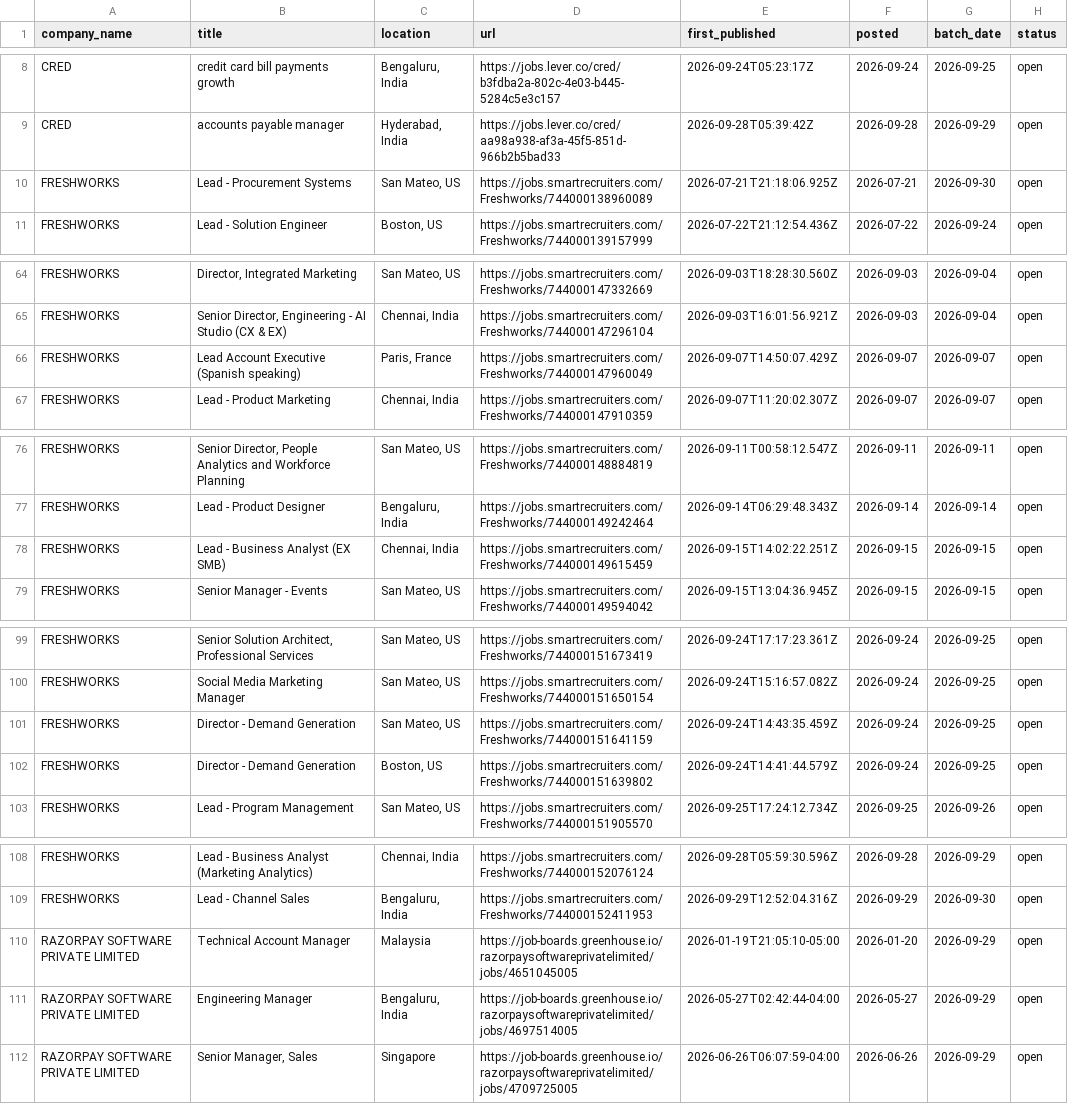
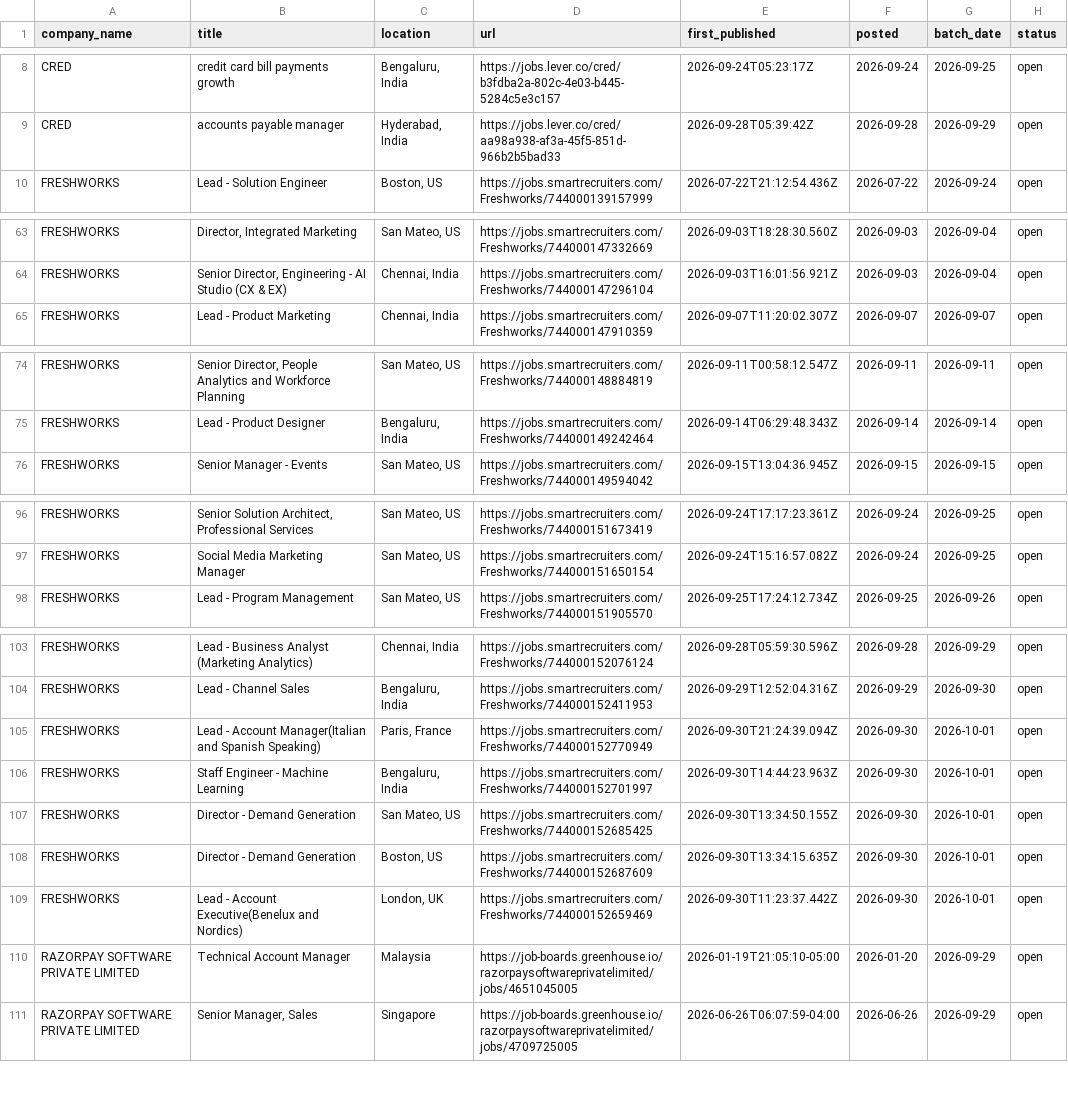
Before and after one commit to itsabhinavism/job-vault-datavault, a CSV file: export/current_jobs.csv, drawn as a sheet; only a part is shown, gaps mark what is left out; removed rows and columns are numbered as before the commit, all else as after; the diff covers the shown part only; the diff names each change by its address in the sheet, - before the commit and + after, or states it on an @@ line.

```diff
--- a/export/current_jobs.csv
+++ b/export/current_jobs.csv
-row 10: FRESHWORKS | Lead - Procurement Systems | San Mateo, US | https://jobs.smartrecruiters.com/Freshworks/744000138960089 | 2026-07-21T21:18:06.925Z | 2026-07-21 | 2026-09-30 | open
-row 66: FRESHWORKS | Lead Account Executive (Spanish speaking) | Paris, France | https://jobs.smartrecruiters.com/Freshworks/744000147960049 | 2026-09-07T14:50:07.429Z | 2026-09-07 | 2026-09-07 | open
-row 78: FRESHWORKS | Lead - Business Analyst (EX SMB) | Chennai, India | https://jobs.smartrecruiters.com/Freshworks/744000149615459 | 2026-09-15T14:02:22.251Z | 2026-09-15 | 2026-09-15 | open
-row 101: FRESHWORKS | Director - Demand Generation | San Mateo, US | https://jobs.smartrecruiters.com/Freshworks/744000151641159 | 2026-09-24T14:43:35.459Z | 2026-09-24 | 2026-09-25 | open
-row 102: FRESHWORKS | Director - Demand Generation | Boston, US | https://jobs.smartrecruiters.com/Freshworks/744000151639802 | 2026-09-24T14:41:44.579Z | 2026-09-24 | 2026-09-25 | open
+row 105: FRESHWORKS | Lead - Account Manager(Italian and Spanish Speaking) | Paris, France | https://jobs.smartrecruiters.com/Freshworks/744000152770949 | 2026-09-30T21:24:39.094Z | 2026-09-30 | 2026-10-01 | open
+row 106: FRESHWORKS | Staff Engineer - Machine Learning | Bengaluru, India | https://jobs.smartrecruiters.com/Freshworks/744000152701997 | 2026-09-30T14:44:23.963Z | 2026-09-30 | 2026-10-01 | open
+row 107: FRESHWORKS | Director - Demand Generation | San Mateo, US | https://jobs.smartrecruiters.com/Freshworks/744000152685425 | 2026-09-30T13:34:50.155Z | 2026-09-30 | 2026-10-01 | open
+row 108: FRESHWORKS | Director - Demand Generation | Boston, US | https://jobs.smartrecruiters.com/Freshworks/744000152687609 | 2026-09-30T13:34:15.635Z | 2026-09-30 | 2026-10-01 | open
+row 109: FRESHWORKS | Lead - Account Executive(Benelux and Nordics) | London, UK | https://jobs.smartrecruiters.com/Freshworks/744000152659469 | 2026-09-30T11:23:37.442Z | 2026-09-30 | 2026-10-01 | open
-row 111: RAZORPAY SOFTWARE PRIVATE LIMITED | Engineering Manager | Bengaluru, India | https://job-boards.greenhouse.io/razorpaysoftwareprivatelimited/jobs/4697514005 | 2026-05-27T02:42:44-04:00 | 2026-05-27 | 2026-09-29 | open
```
Also changed, not shown: 2 edited cells elsewhere in this file, export/changes.csv, export/job_history.csv, 4 other files.
